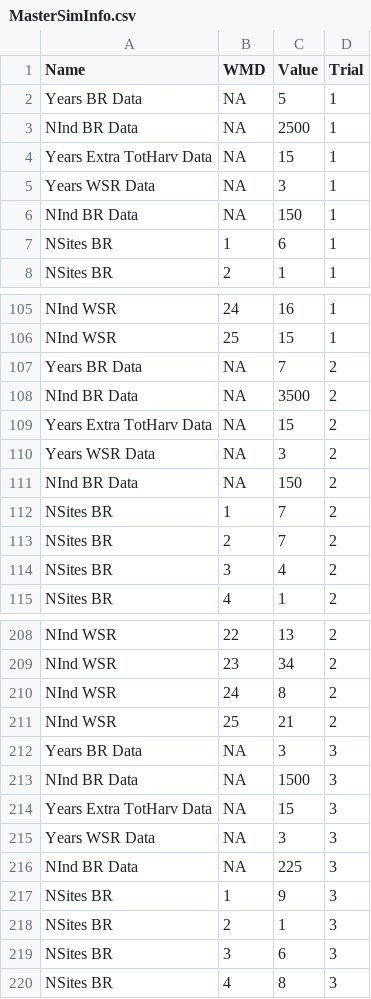
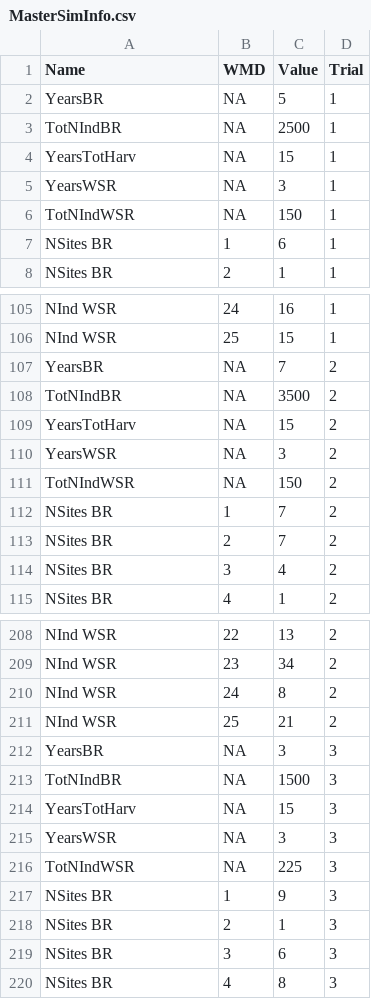
Before and after one commit to mattgonnerman/BandRecoveryModel, a CSV file: Model Bias Comparison/SampleSize/MasterSimInfo.csv, drawn as a sheet; only a part is shown, gaps mark what is left out; the diff covers the shown part only.

```diff
--- a/Model Bias Comparison/SampleSize/MasterSimInfo.csv
+++ b/Model Bias Comparison/SampleSize/MasterSimInfo.csv
@@ -2,5 +2,5 @@
-"Years BR Data",NA,"5",1
-"NInd BR Data",NA,"2500",1
-"Years Extra TotHarv Data",NA,"15",1
-"Years WSR Data",NA,"3",1
-"NInd BR Data",NA,"150",1
+YearsBR,NA,5,1
+TotNIndBR,NA,2500,1
+YearsTotHarv,NA,15,1
+YearsWSR,NA,3,1
+TotNIndWSR,NA,150,1
@@ -107,5 +107,5 @@
-"Years BR Data",NA,"7",2
-"NInd BR Data",NA,"3500",2
-"Years Extra TotHarv Data",NA,"15",2
-"Years WSR Data",NA,"3",2
-"NInd BR Data",NA,"150",2
+YearsBR,NA,7,2
+TotNIndBR,NA,3500,2
+YearsTotHarv,NA,15,2
+YearsWSR,NA,3,2
+TotNIndWSR,NA,150,2
@@ -212,5 +212,5 @@
-"Years BR Data",NA,"3",3
-"NInd BR Data",NA,"1500",3
-"Years Extra TotHarv Data",NA,"15",3
-"Years WSR Data",NA,"3",3
-"NInd BR Data",NA,"225",3
+YearsBR,NA,3,3
+TotNIndBR,NA,1500,3
+YearsTotHarv,NA,15,3
+YearsWSR,NA,3,3
+TotNIndWSR,NA,225,3
```
Also changed, not shown: 30 edited cells elsewhere in this file, 1 other file.
